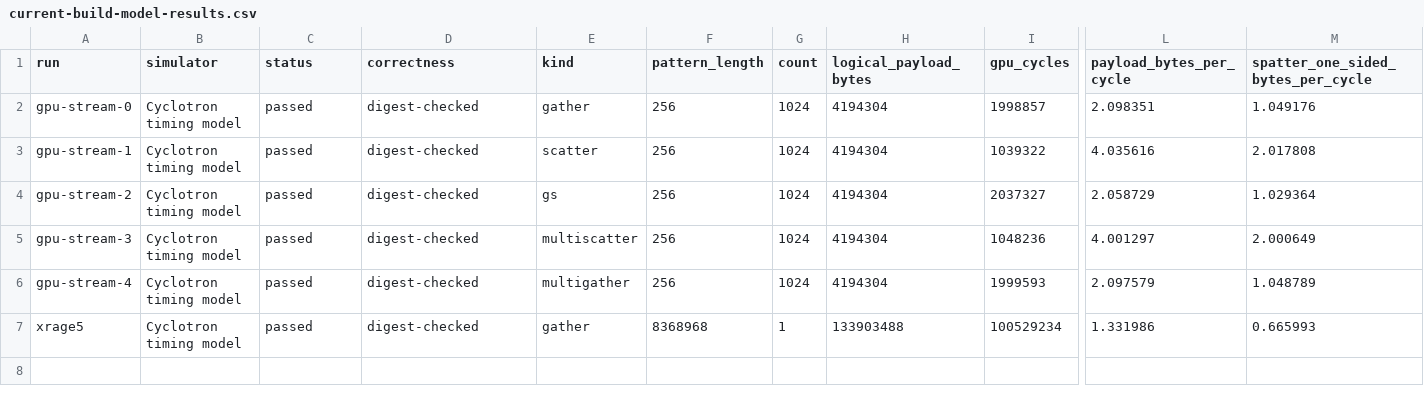
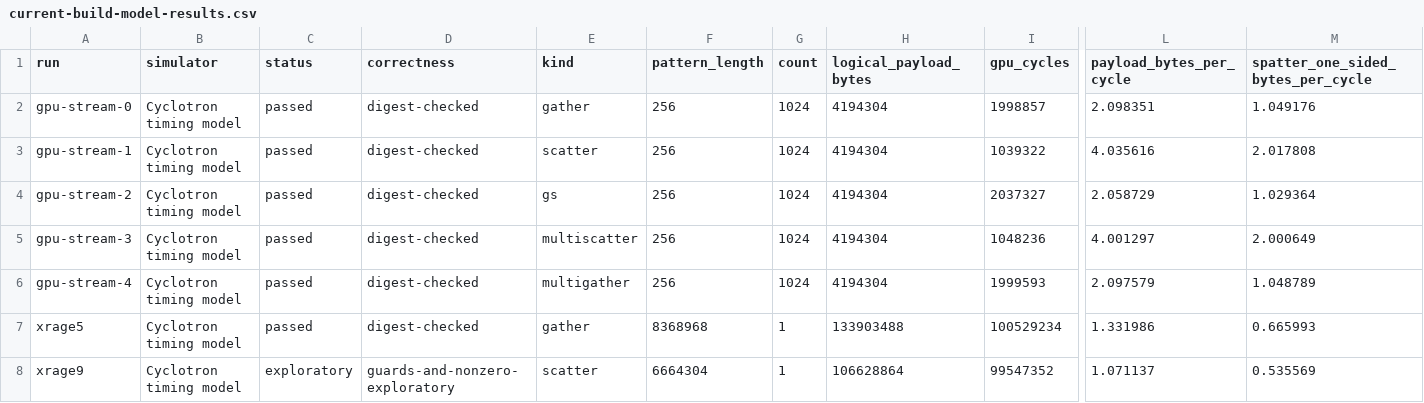
Before and after one commit to copparihollmann/radiance-kernels, a CSV file: kernels/spatter/evaluation/current-build-model-results.csv, drawn as a sheet; only a part is shown, gaps mark what is left out; rows hold the shown columns only; the diff names each change by its address in the sheet, - before the commit and + after, or states it on an @@ line.

Commit message:
Record full-size xRAGE model results

```diff
--- a/kernels/spatter/evaluation/current-build-model-results.csv
+++ b/kernels/spatter/evaluation/current-build-model-results.csv
+row 8: xrage9 | Cyclotron timing model | exploratory | guards-and-nonzero-exploratory | scatter | 6664304 | 1 | 106628864 | 99547352 | 1.071137 | 0.535569
```
Also changed, not shown: kernels/spatter/evaluation/current-build-memory.csv, 1 other file.
